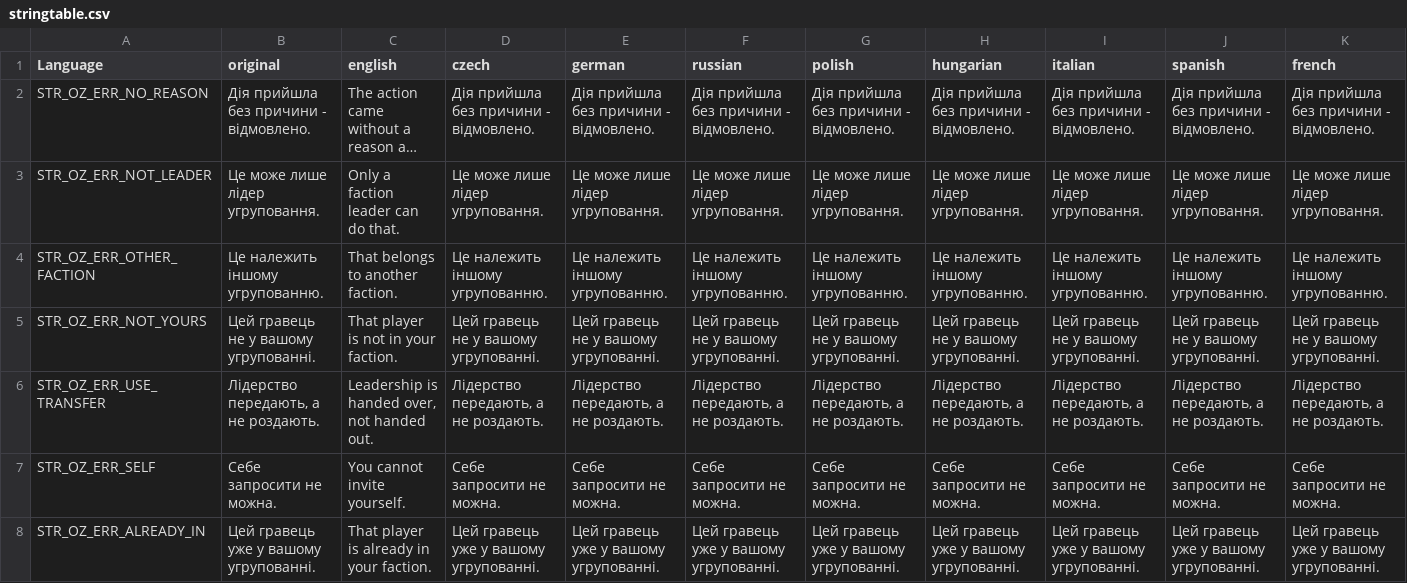
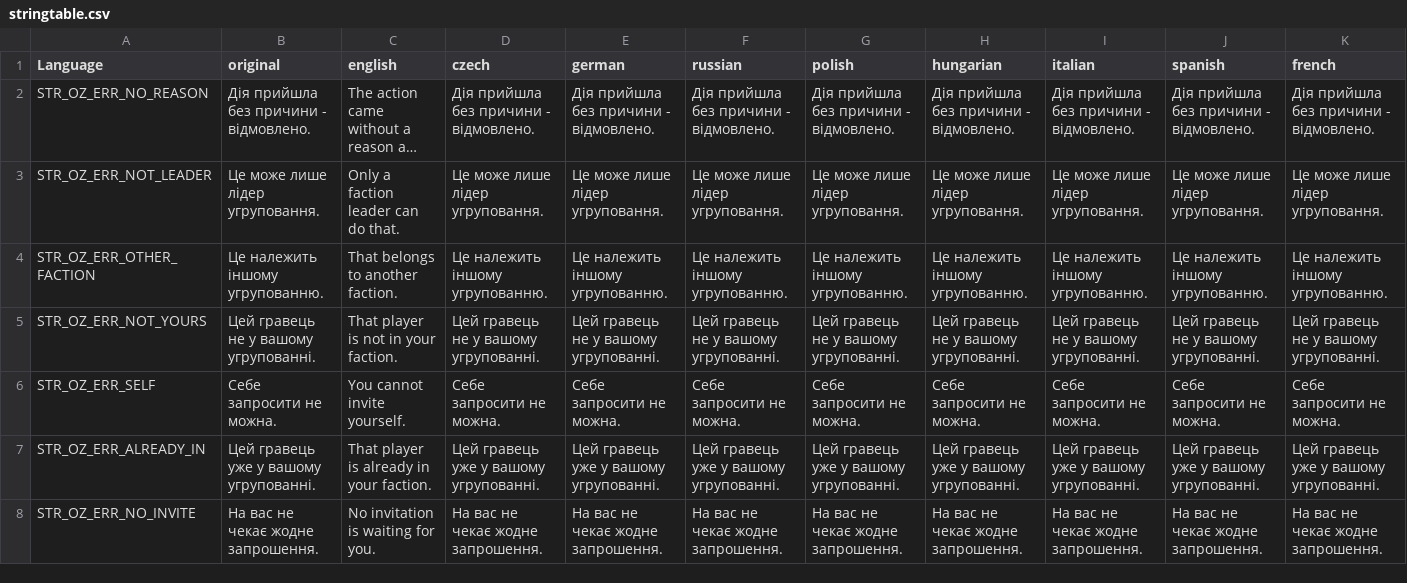
Before and after one commit to covalschi/openzone-factions, a CSV file: OpenZone_Factions/stringtable.csv, drawn as a sheet; only a part is shown; the shorter side is filled out with more unchanged rows; long unchanged cells end in …; rows hold the shown columns only; the diff names each change by its address in the sheet, - before the commit and + after, or states it on an @@ line.

```diff
--- a/OpenZone_Factions/stringtable.csv
+++ b/OpenZone_Factions/stringtable.csv
-row 6: STR_OZ_ERR_USE_TRANSFER | Лідерство передають, а не роздають. | Leadership is handed over, not handed out. | Лідерство передають, а не роздають. | Лідерство передають, а не роздають. | Лідерство передають, а не роздають. | Лідерство передають, а не роздають. | Лідерство передають, а не роздають. | Лідерство передають, а не роздають. | Лідерство передають, а не роздають. | Лідерство передають, а не роздають.
```
Also changed, not shown: 3 other files.
